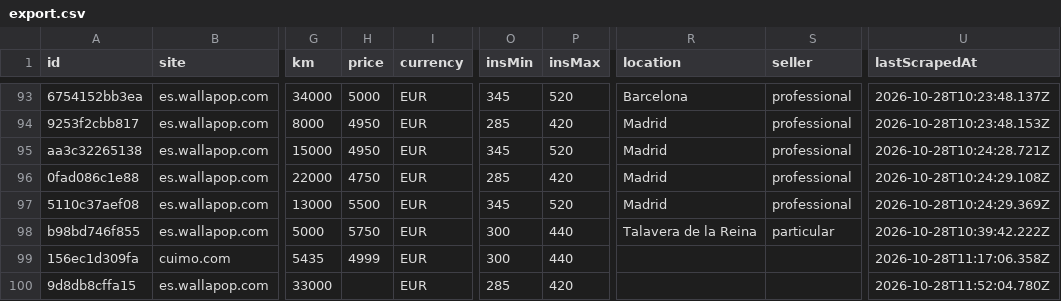
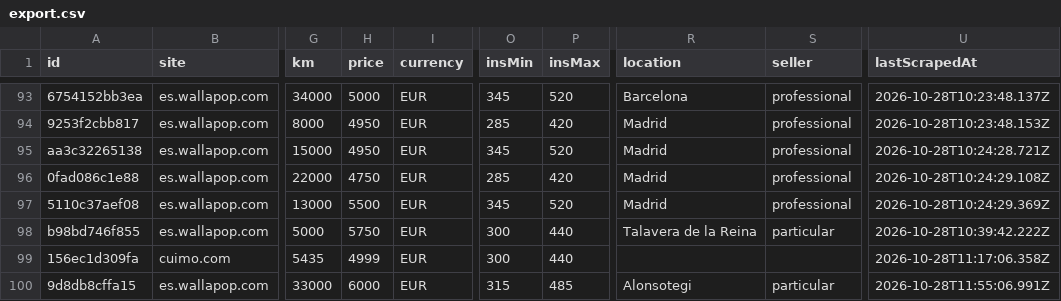
Before and after one commit to jonlautenschlager-partn/nnext-moto, a CSV file: data/export.csv, drawn as a sheet; only a part is shown, gaps mark what is left out; the diff names each change by its address in the sheet, - before the commit and + after, or states it on an @@ line.

Commit message:
local new: update data [skip ci]

```diff
--- a/data/export.csv
+++ b/data/export.csv
-H100 (price): (empty)
+H100 (price): 6000
-O100 (insMin): 285
+O100 (insMin): 315
-P100 (insMax): 420
+P100 (insMax): 485
-R100 (location): (empty)
+R100 (location): Alonsotegi
-S100 (seller): (empty)
+S100 (seller): particular
-U100 (lastScrapedAt): 2026-10-28T11:52:04.780Z
+U100 (lastScrapedAt): 2026-10-28T11:55:06.991Z
```
Also changed, not shown: 9 other files.
